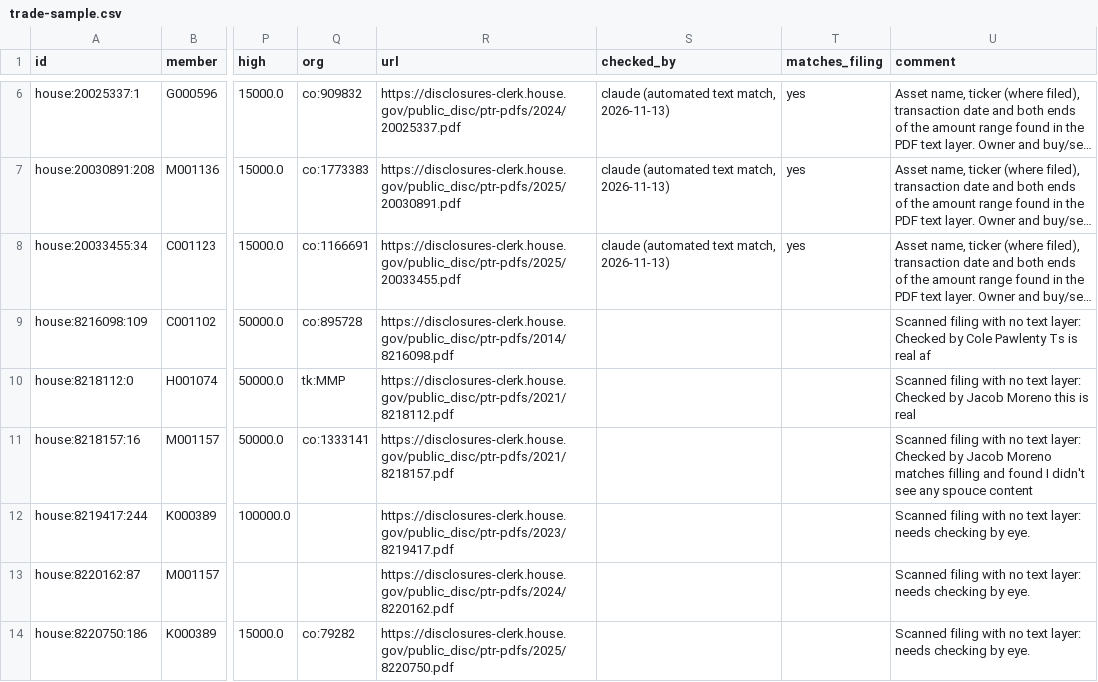
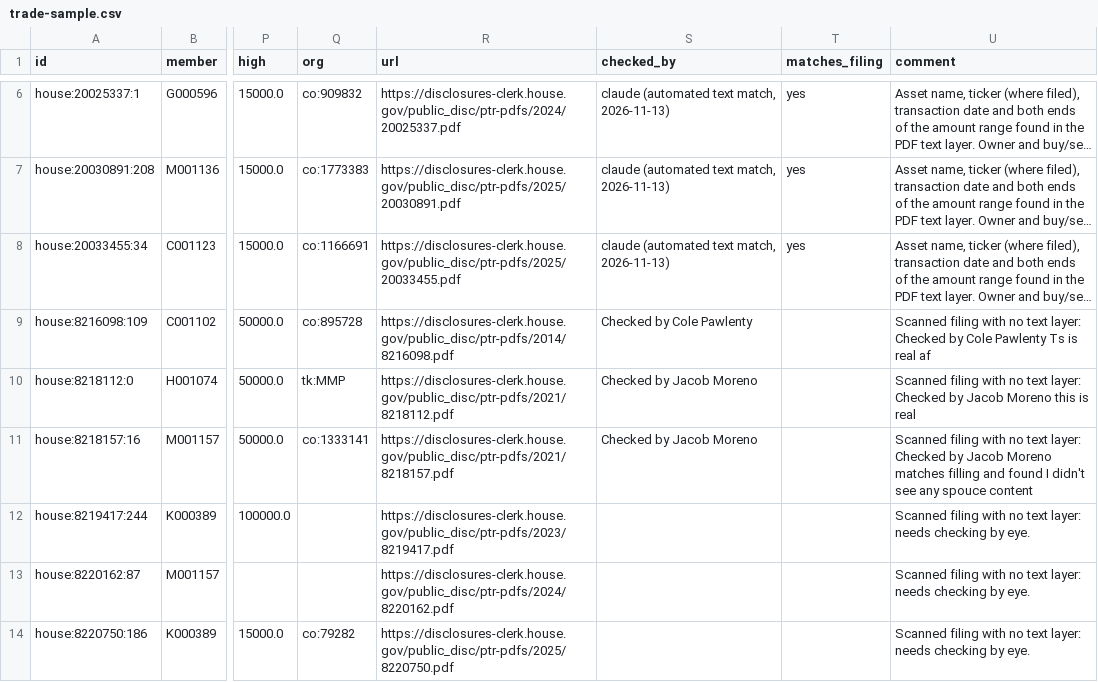
Before and after one commit to Fintech-StThomas/Congressional-Trading-Map, a CSV file: docs/validation/trade-sample.csv, drawn as a sheet; only a part is shown, gaps mark what is left out; long unchanged cells end in …; the diff names each change by its address in the sheet, - before the commit and + after, or states it on an @@ line.

Commit message:
Update trade-sample.csv

```diff
--- a/docs/validation/trade-sample.csv
+++ b/docs/validation/trade-sample.csv
-S9 (checked_by): (empty)
+S9 (checked_by): Checked by Cole Pawlenty
-S10:S11 (checked_by): (empty)
+S10:S11 (checked_by): Checked by Jacob Moreno
```
